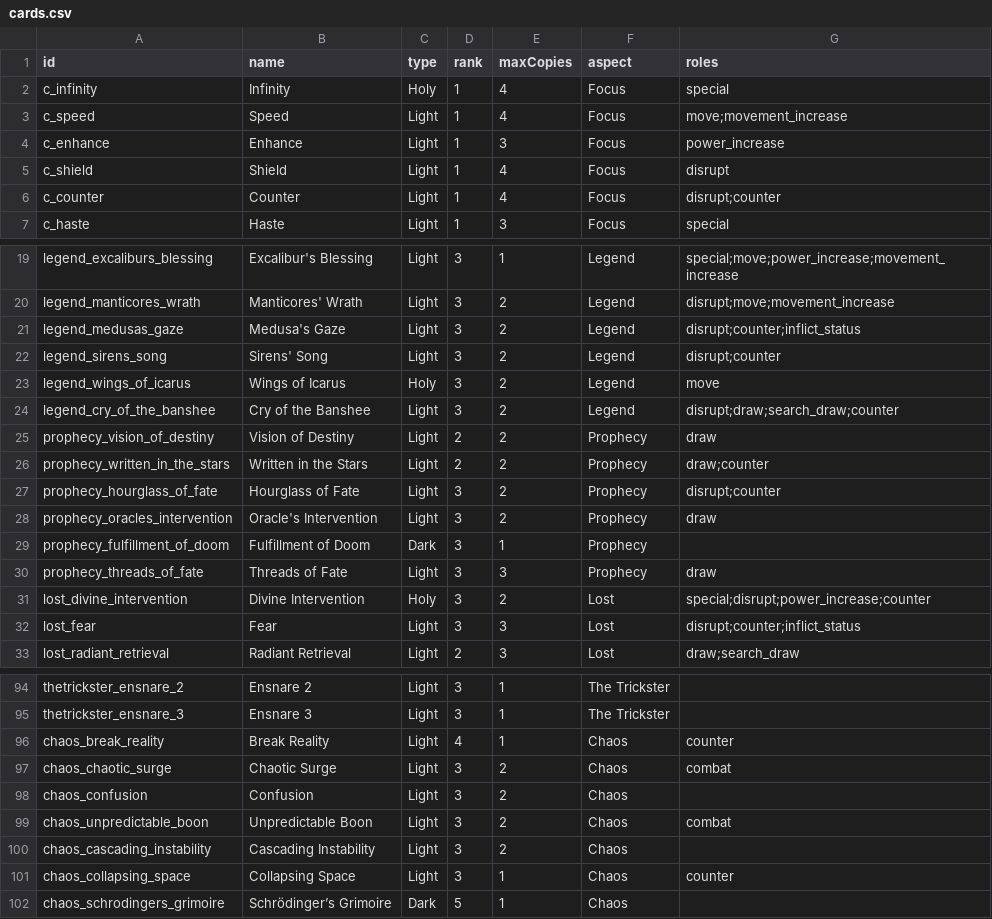
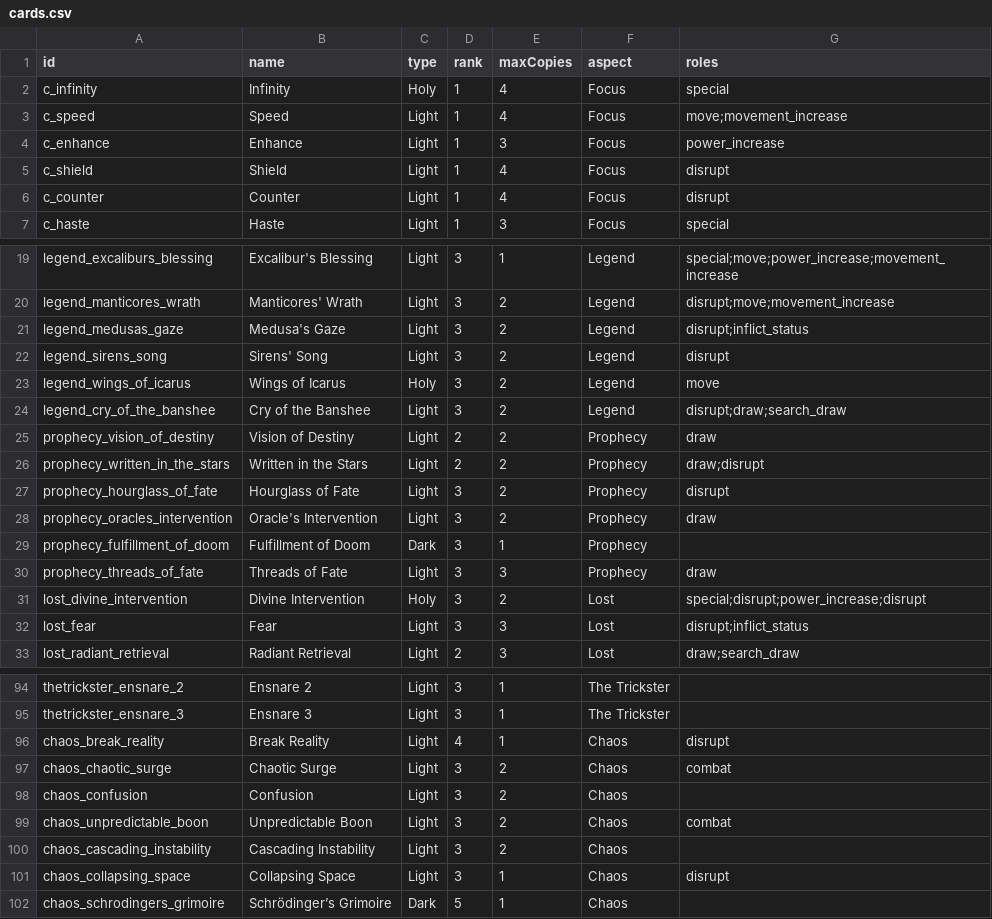
Before and after one commit to SystemPlasma/wkw-deckbuilder, a CSV file: assets/data/cards.csv, drawn as a sheet; only a part is shown, gaps mark what is left out; the diff covers the shown part only.

```diff
--- a/assets/data/cards.csv
+++ b/assets/data/cards.csv
@@ -5,3 +5,3 @@ c_enhance,Enhance,Light,1,3,Focus,power_increase
 c_shield,Shield,Light,1,4,Focus,disrupt
-c_counter,Counter,Light,1,4,Focus,disrupt;counter
+c_counter,Counter,Light,1,4,Focus,disrupt
 c_haste,Haste,Light,1,3,Focus,special
@@ -20,9 +20,9 @@ legend_excaliburs_blessing,Excalibur's Blessing,Light,3,1,Legend,special;move;po
 legend_manticores_wrath,Manticores' Wrath,Light,3,2,Legend,disrupt;move;movement_increase
-legend_medusas_gaze,Medusa's Gaze,Light,3,2,Legend,disrupt;counter;inflict_status
-legend_sirens_song,Sirens' Song,Light,3,2,Legend,disrupt;counter
+legend_medusas_gaze,Medusa's Gaze,Light,3,2,Legend,disrupt;inflict_status
+legend_sirens_song,Sirens' Song,Light,3,2,Legend,disrupt
 legend_wings_of_icarus,Wings of Icarus,Holy,3,2,Legend,move
-legend_cry_of_the_banshee,Cry of the Banshee,Light,3,2,Legend,disrupt;draw;search_draw;counter
+legend_cry_of_the_banshee,Cry of the Banshee,Light,3,2,Legend,disrupt;draw;search_draw
 prophecy_vision_of_destiny,Vision of Destiny,Light,2,2,Prophecy,draw
-prophecy_written_in_the_stars,Written in the Stars,Light,2,2,Prophecy,draw;counter
-prophecy_hourglass_of_fate,Hourglass of Fate,Light,3,2,Prophecy,disrupt;counter
+prophecy_written_in_the_stars,Written in the Stars,Light,2,2,Prophecy,draw;disrupt
+prophecy_hourglass_of_fate,Hourglass of Fate,Light,3,2,Prophecy,disrupt
 prophecy_oracles_intervention,Oracle's Intervention,Light,3,2,Prophecy,draw
@@ -30,4 +30,4 @@ prophecy_fulfillment_of_doom,Fulfillment of Doom,Dark,3,1,Prophecy,
 prophecy_threads_of_fate,Threads of Fate,Light,3,3,Prophecy,draw
-lost_divine_intervention,Divine Intervention,Holy,3,2,Lost,special;disrupt;power_increase;counter
-lost_fear,Fear,Light,3,3,Lost,disrupt;counter;inflict_status
+lost_divine_intervention,Divine Intervention,Holy,3,2,Lost,special;disrupt;power_increase;disrupt
+lost_fear,Fear,Light,3,3,Lost,disrupt;inflict_status
 lost_radiant_retrieval,Radiant Retrieval,Light,2,3,Lost,draw;search_draw
@@ -95,3 +95,3 @@ thetrickster_ensnare_2,Ensnare 2,Light,3,1,The Trickster,
 thetrickster_ensnare_3,Ensnare 3,Light,3,1,The Trickster,
-chaos_break_reality,Break Reality,Light,4,1,Chaos,counter
+chaos_break_reality,Break Reality,Light,4,1,Chaos,disrupt
 chaos_chaotic_surge,Chaotic Surge,Light,3,2,Chaos,combat
@@ -100,3 +100,3 @@ chaos_unpredictable_boon,Unpredictable Boon,Light,3,2,Chaos,combat
 chaos_cascading_instability,Cascading Instability,Light,3,2,Chaos,
-chaos_collapsing_space,Collapsing Space,Light,3,1,Chaos,counter
+chaos_collapsing_space,Collapsing Space,Light,3,1,Chaos,disrupt
 chaos_schrodingers_grimoire,Schrödinger’s Grimoire,Dark,5,1,Chaos,
```
Also changed, not shown: 3 edited cells elsewhere in this file, assets/assets/data/cards.csv, 4 other files.
